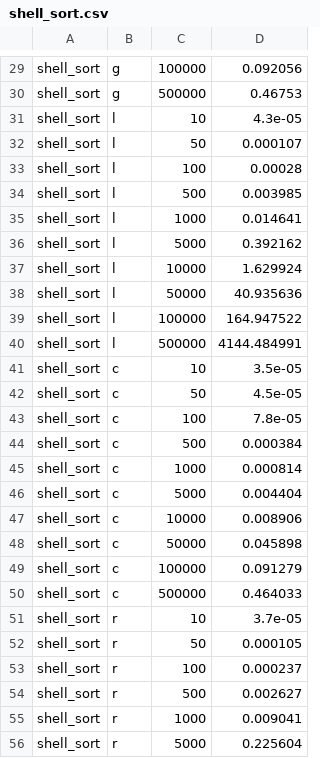
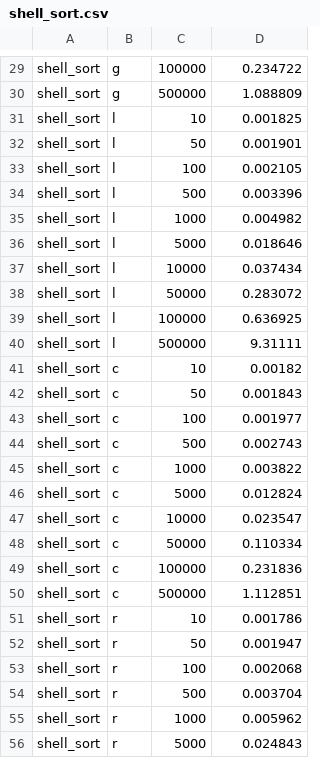
Before and after one commit to Fla-sh/sortowanie, a CSV file: times/shell_sort.csv, drawn as a sheet; only a part is shown, gaps mark what is left out; the diff covers the shown part only; the diff names each change by its address in the sheet, - before the commit and + after, or states it on an @@ line.

```diff
--- a/times/shell_sort.csv
+++ b/times/shell_sort.csv
-D29: 0.092056
+D29: 0.234722
-D30: 0.46753
+D30: 1.088809
-D31: 4.3e-05
+D31: 0.001825
-D32: 0.000107
+D32: 0.001901
-D33: 0.00028
+D33: 0.002105
-D34: 0.003985
+D34: 0.003396
-D35: 0.014641
+D35: 0.004982
-D36: 0.392162
+D36: 0.018646
-D37: 1.629924
+D37: 0.037434
-D38: 40.935636
+D38: 0.283072
-D39: 164.947522
+D39: 0.636925
-D40: 4144.484991
+D40: 9.31111
-D41: 3.5e-05
+D41: 0.00182
-D42: 4.5e-05
+D42: 0.001843
-D43: 7.8e-05
+D43: 0.001977
-D44: 0.000384
+D44: 0.002743
-D45: 0.000814
+D45: 0.003822
-D46: 0.004404
+D46: 0.012824
-D47: 0.008906
+D47: 0.023547
-D48: 0.045898
+D48: 0.110334
-D49: 0.091279
+D49: 0.231836
-D50: 0.464033
+D50: 1.112851
-D51: 3.7e-05
+D51: 0.001786
-D52: 0.000105
+D52: 0.001947
-D53: 0.000237
+D53: 0.002068
-D54: 0.002627
+D54: 0.003704
-D55: 0.009041
+D55: 0.005962
-D56: 0.225604
+D56: 0.024843
```
Also changed, not shown: 32 edited cells elsewhere in this file, 14 other files.
